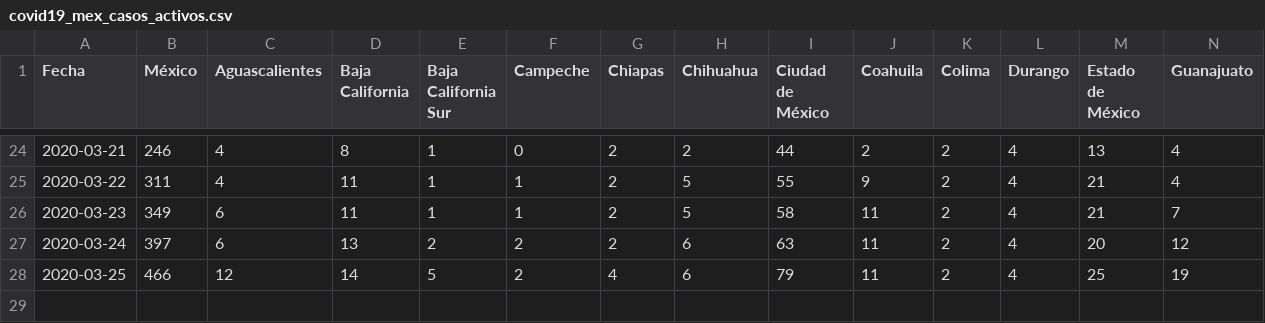
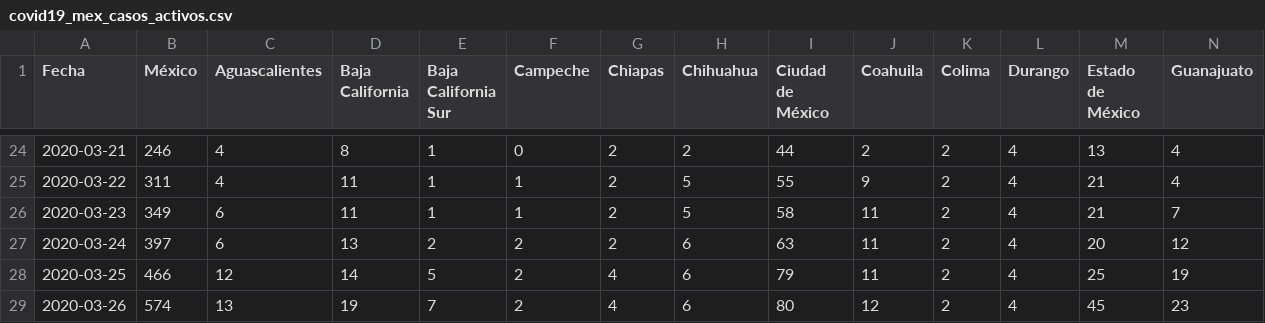
Before and after one commit to LeonardoCastro/COVID19-Mexico, a CSV file: data/series_tiempo/covid19_mex_casos_activos.csv, drawn as a sheet; only a part is shown, gaps mark what is left out; rows hold the shown columns only; the diff names each change by its address in the sheet, - before the commit and + after, or states it on an @@ line.

```diff
--- a/data/series_tiempo/covid19_mex_casos_activos.csv
+++ b/data/series_tiempo/covid19_mex_casos_activos.csv
+row 29: 2020-03-26 | 574 | 13 | 19 | 7 | 2 | 4 | 6 | 80 | 12 | 2 | 4 | 45 | 23
```
Also changed, not shown: data/series_tiempo/covid19_mex_casos_nuevos.csv, data/series_tiempo/covid19_mex_casos_totales.csv, 4 other files.
